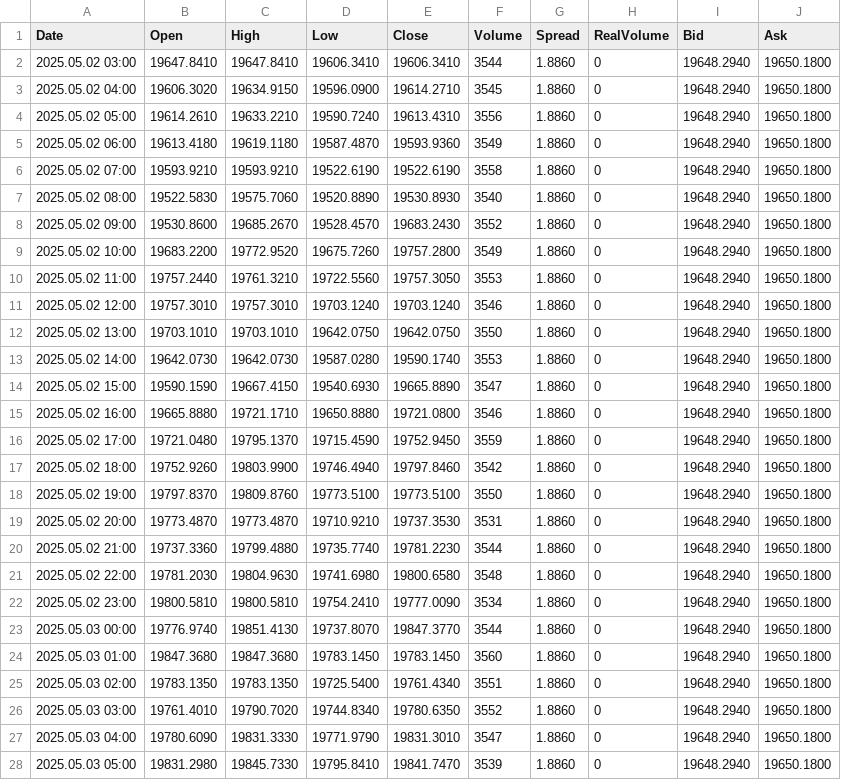
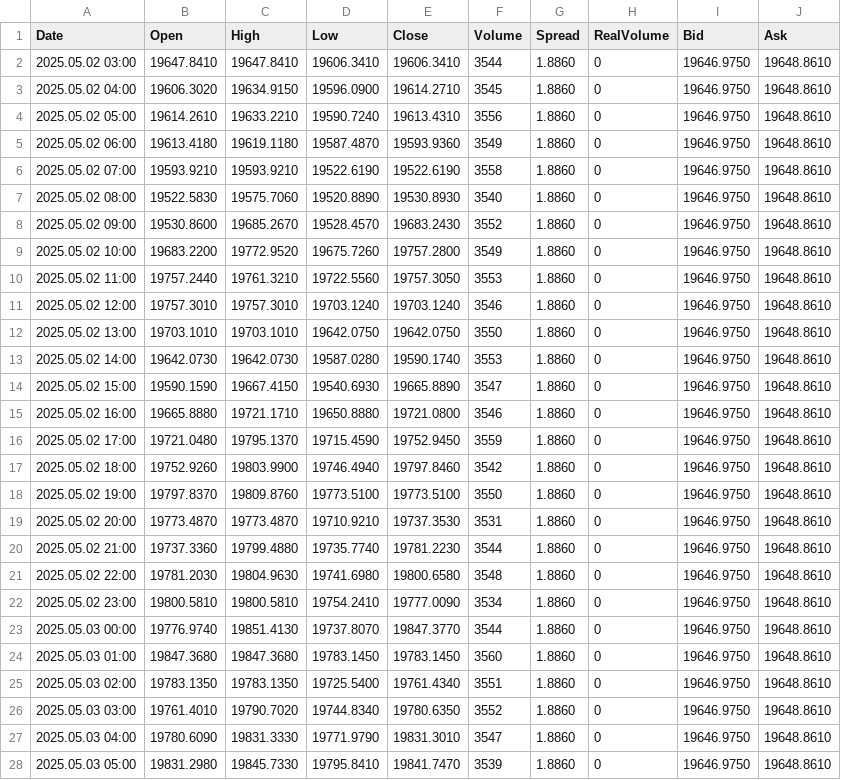
Before and after one commit to CredoMp/Ximus-Data, a CSV file: data/H1/Boom_1000_Index_H1.csv, drawn as a sheet; only a part is shown; the diff covers the shown part only.

```diff
--- a/data/H1/Boom_1000_Index_H1.csv
+++ b/data/H1/Boom_1000_Index_H1.csv
@@ -1,28 +1,28 @@
 Date,Open,High,Low,Close,Volume,Spread,RealVolume,Bid,Ask
-2025.05.02 03:00,19647.8410,19647.8410,19606.3410,19606.3410,3544,1.8860,0,19648.2940,19650.1800
-2025.05.02 04:00,19606.3020,19634.9150,19596.0900,19614.2710,3545,1.8860,0,19648.2940,19650.1800
-2025.05.02 05:00,19614.2610,19633.2210,19590.7240,19613.4310,3556,1.8860,0,19648.2940,19650.1800
-2025.05.02 06:00,19613.4180,19619.1180,19587.4870,19593.9360,3549,1.8860,0,19648.2940,19650.1800
-2025.05.02 07:00,19593.9210,19593.9210,19522.6190,19522.6190,3558,1.8860,0,19648.2940,19650.1800
-2025.05.02 08:00,19522.5830,19575.7060,19520.8890,19530.8930,3540,1.8860,0,19648.2940,19650.1800
-2025.05.02 09:00,19530.8600,19685.2670,19528.4570,19683.2430,3552,1.8860,0,19648.2940,19650.1800
-2025.05.02 10:00,19683.2200,19772.9520,19675.7260,19757.2800,3549,1.8860,0,19648.2940,19650.1800
-2025.05.02 11:00,19757.2440,19761.3210,19722.5560,19757.3050,3553,1.8860,0,19648.2940,19650.1800
-2025.05.02 12:00,19757.3010,19757.3010,19703.1240,19703.1240,3546,1.8860,0,19648.2940,19650.1800
-2025.05.02 13:00,19703.1010,19703.1010,19642.0750,19642.0750,3550,1.8860,0,19648.2940,19650.1800
-2025.05.02 14:00,19642.0730,19642.0730,19587.0280,19590.1740,3553,1.8860,0,19648.2940,19650.1800
-2025.05.02 15:00,19590.1590,19667.4150,19540.6930,19665.8890,3547,1.8860,0,19648.2940,19650.1800
-2025.05.02 16:00,19665.8880,19721.1710,19650.8880,19721.0800,3546,1.8860,0,19648.2940,19650.1800
-2025.05.02 17:00,19721.0480,19795.1370,19715.4590,19752.9450,3559,1.8860,0,19648.2940,19650.1800
-2025.05.02 18:00,19752.9260,19803.9900,19746.4940,19797.8460,3542,1.8860,0,19648.2940,19650.1800
-2025.05.02 19:00,19797.8370,19809.8760,19773.5100,19773.5100,3550,1.8860,0,19648.2940,19650.1800
-2025.05.02 20:00,19773.4870,19773.4870,19710.9210,19737.3530,3531,1.8860,0,19648.2940,19650.1800
-2025.05.02 21:00,19737.3360,19799.4880,19735.7740,19781.2230,3544,1.8860,0,19648.2940,19650.1800
-2025.05.02 22:00,19781.2030,19804.9630,19741.6980,19800.6580,3548,1.8860,0,19648.2940,19650.1800
-2025.05.02 23:00,19800.5810,19800.5810,19754.2410,19777.0090,3534,1.8860,0,19648.2940,19650.1800
-2025.05.03 00:00,19776.9740,19851.4130,19737.8070,19847.3770,3544,1.8860,0,19648.2940,19650.1800
-2025.05.03 01:00,19847.3680,19847.3680,19783.1450,19783.1450,3560,1.8860,0,19648.2940,19650.1800
-2025.05.03 02:00,19783.1350,19783.1350,19725.5400,19761.4340,3551,1.8860,0,19648.2940,19650.1800
-2025.05.03 03:00,19761.4010,19790.7020,19744.8340,19780.6350,3552,1.8860,0,19648.2940,19650.1800
-2025.05.03 04:00,19780.6090,19831.3330,19771.9790,19831.3010,3547,1.8860,0,19648.2940,19650.1800
-2025.05.03 05:00,19831.2980,19845.7330,19795.8410,19841.7470,3539,1.8860,0,19648.2940,19650.1800
+2025.05.02 03:00,19647.8410,19647.8410,19606.3410,19606.3410,3544,1.8860,0,19646.9750,19648.8610
+2025.05.02 04:00,19606.3020,19634.9150,19596.0900,19614.2710,3545,1.8860,0,19646.9750,19648.8610
+2025.05.02 05:00,19614.2610,19633.2210,19590.7240,19613.4310,3556,1.8860,0,19646.9750,19648.8610
+2025.05.02 06:00,19613.4180,19619.1180,19587.4870,19593.9360,3549,1.8860,0,19646.9750,19648.8610
+2025.05.02 07:00,19593.9210,19593.9210,19522.6190,19522.6190,3558,1.8860,0,19646.9750,19648.8610
+2025.05.02 08:00,19522.5830,19575.7060,19520.8890,19530.8930,3540,1.8860,0,19646.9750,19648.8610
+2025.05.02 09:00,19530.8600,19685.2670,19528.4570,19683.2430,3552,1.8860,0,19646.9750,19648.8610
+2025.05.02 10:00,19683.2200,19772.9520,19675.7260,19757.2800,3549,1.8860,0,19646.9750,19648.8610
+2025.05.02 11:00,19757.2440,19761.3210,19722.5560,19757.3050,3553,1.8860,0,19646.9750,19648.8610
+2025.05.02 12:00,19757.3010,19757.3010,19703.1240,19703.1240,3546,1.8860,0,19646.9750,19648.8610
+2025.05.02 13:00,19703.1010,19703.1010,19642.0750,19642.0750,3550,1.8860,0,19646.9750,19648.8610
+2025.05.02 14:00,19642.0730,19642.0730,19587.0280,19590.1740,3553,1.8860,0,19646.9750,19648.8610
+2025.05.02 15:00,19590.1590,19667.4150,19540.6930,19665.8890,3547,1.8860,0,19646.9750,19648.8610
+2025.05.02 16:00,19665.8880,19721.1710,19650.8880,19721.0800,3546,1.8860,0,19646.9750,19648.8610
+2025.05.02 17:00,19721.0480,19795.1370,19715.4590,19752.9450,3559,1.8860,0,19646.9750,19648.8610
+2025.05.02 18:00,19752.9260,19803.9900,19746.4940,19797.8460,3542,1.8860,0,19646.9750,19648.8610
+2025.05.02 19:00,19797.8370,19809.8760,19773.5100,19773.5100,3550,1.8860,0,19646.9750,19648.8610
+2025.05.02 20:00,19773.4870,19773.4870,19710.9210,19737.3530,3531,1.8860,0,19646.9750,19648.8610
+2025.05.02 21:00,19737.3360,19799.4880,19735.7740,19781.2230,3544,1.8860,0,19646.9750,19648.8610
+2025.05.02 22:00,19781.2030,19804.9630,19741.6980,19800.6580,3548,1.8860,0,19646.9750,19648.8610
+2025.05.02 23:00,19800.5810,19800.5810,19754.2410,19777.0090,3534,1.8860,0,19646.9750,19648.8610
+2025.05.03 00:00,19776.9740,19851.4130,19737.8070,19847.3770,3544,1.8860,0,19646.9750,19648.8610
+2025.05.03 01:00,19847.3680,19847.3680,19783.1450,19783.1450,3560,1.8860,0,19646.9750,19648.8610
+2025.05.03 02:00,19783.1350,19783.1350,19725.5400,19761.4340,3551,1.8860,0,19646.9750,19648.8610
+2025.05.03 03:00,19761.4010,19790.7020,19744.8340,19780.6350,3552,1.8860,0,19646.9750,19648.8610
+2025.05.03 04:00,19780.6090,19831.3330,19771.9790,19831.3010,3547,1.8860,0,19646.9750,19648.8610
+2025.05.03 05:00,19831.2980,19845.7330,19795.8410,19841.7470,3539,1.8860,0,19646.9750,19648.8610
```
Also changed, not shown: 69 edited cells elsewhere in this file, data/H1/Boom_500_Index_H1.csv, data/H1/Jump_25_Index_H1.csv, 39 other files.
